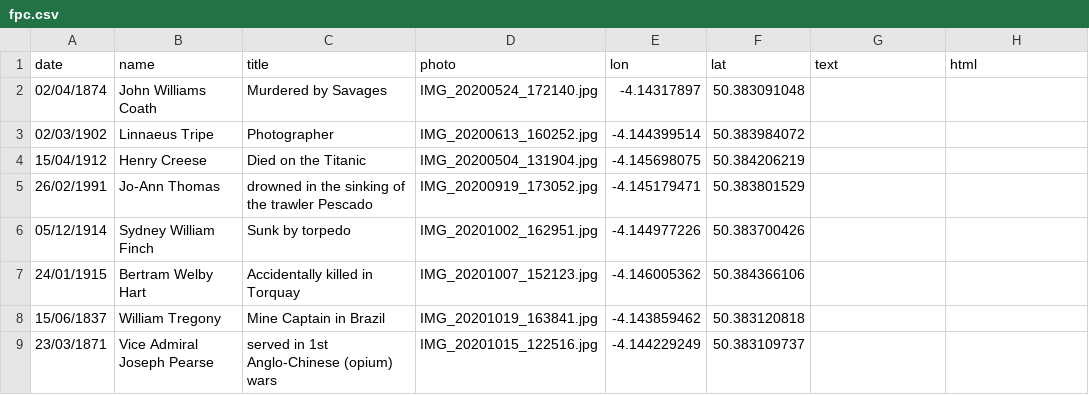
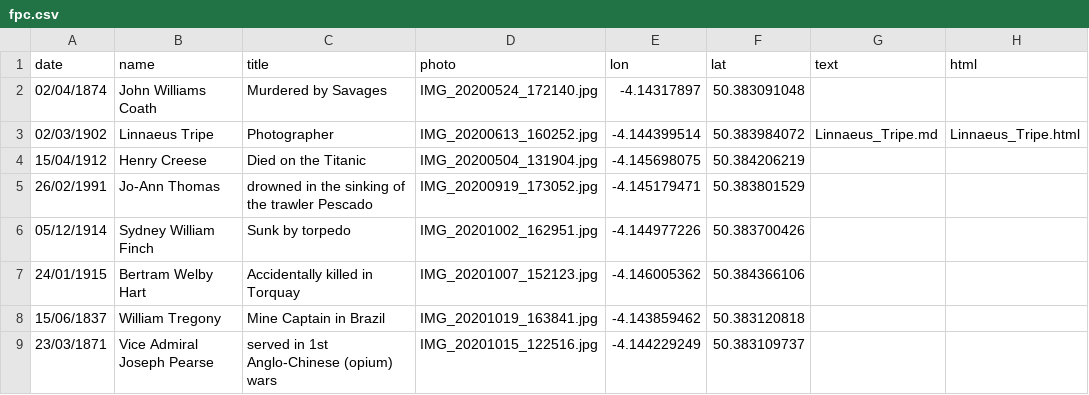
Before and after one commit to DaveBerkeley/cemetery, a CSV file: fpc.csv, drawn as a sheet; only a part is shown.

Commit message:
tidy make. adding Tripe

```diff
--- a/fpc.csv
+++ b/fpc.csv
@@ -2,3 +2,3 @@
 02/04/1874,"John Williams Coath","Murdered by Savages","IMG_20200524_172140.jpg",-4.14317897,50.383091048,
-02/03/1902,"Linnaeus Tripe","Photographer",IMG_20200613_160252.jpg,-4.144399514,50.383984072,
+02/03/1902,"Linnaeus Tripe","Photographer",IMG_20200613_160252.jpg,-4.144399514,50.383984072,Linnaeus_Tripe.md,Linnaeus_Tripe.html
 15/04/1912,"Henry Creese","Died on the Titanic",IMG_20200504_131904.jpg,-4.145698075,50.384206219,
```
Also changed, not shown: 2 other files.
